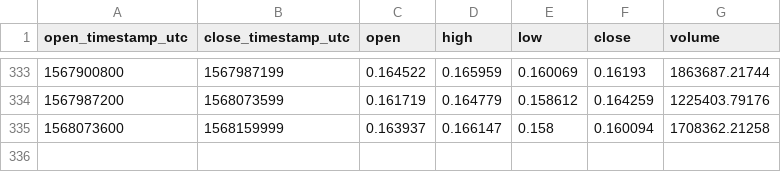
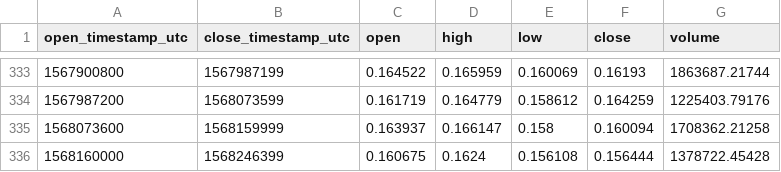
Before and after one commit to cryptobigbro/coinbasepro-ZRX-USD, a CSV file: coinbasepro-ZRX-USD-1d.csv, drawn as a sheet; only a part is shown, gaps mark what is left out; the diff names each change by its address in the sheet, - before the commit and + after, or states it on an @@ line.

```diff
--- a/coinbasepro-ZRX-USD-1d.csv
+++ b/coinbasepro-ZRX-USD-1d.csv
+row 336: 1568160000 | 1568246399 | 0.160675 | 0.1624 | 0.156108 | 0.156444 | 1378722.45428
```
Also changed, not shown: coinbasepro-ZRX-USD-1h.csv.
